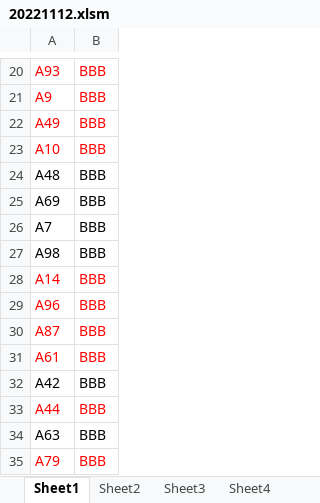
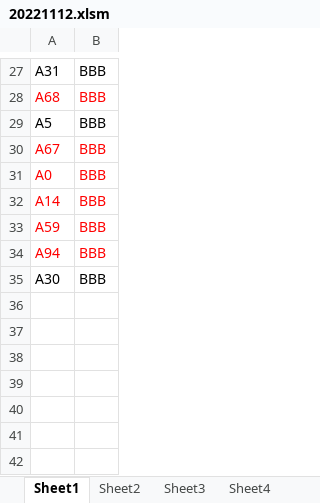
Before and after one commit to kevinkda/KnowTech_Learning, an Excel workbook: Computer_Science/VBA/20221112.xlsm, sheet Sheet1, drawn as a sheet; only a part is shown, gaps mark what is left out; values as stored, in another font and other column widths than the file's, no borders; charts and pictures not drawn; removed rows and columns are numbered as before the commit, all else as after; the diff covers the shown part only; the diff names each change by its address in the sheet, - before the commit and + after, or states it on an @@ line.

```diff
--- a/Computer_Science/VBA/20221112.xlsm (sheet Sheet1)
+++ b/Computer_Science/VBA/20221112.xlsm (sheet Sheet1)
-A27: A93
+A27: A31
-A27:B27 text colour: #FF0000
+A27:B27 text colour: black
-row 21: A9 | BBB
-row 22: A49 | BBB
-row 23: A10 | BBB
-A28: A48
+A28: A68
-A28:B28 text colour: black
+A28:B28 text colour: #FF0000
-A29: A69
+A29: A5
-A30: A7
+A30: A67
-A30:B31 text colour: black
+A30:B31 text colour: #FF0000
-A31: A98
+A31: A0
-A33: A96
+A33: A59
-row 30: A87 | BBB
-row 31: A61 | BBB
-A34: A42
+A34: A94
-A34:B34 text colour: black
+A34:B34 text colour: #FF0000
-row 33: A44 | BBB
-A35: A63
+A35: A30
-row 35: A79 | BBB
```
Also changed, not shown: 9 added rows, 2 removed rows, 12 edited cells and cell formats elsewhere in this sheet, sheet Sheet2, sheet Sheet3, 1 other file.
